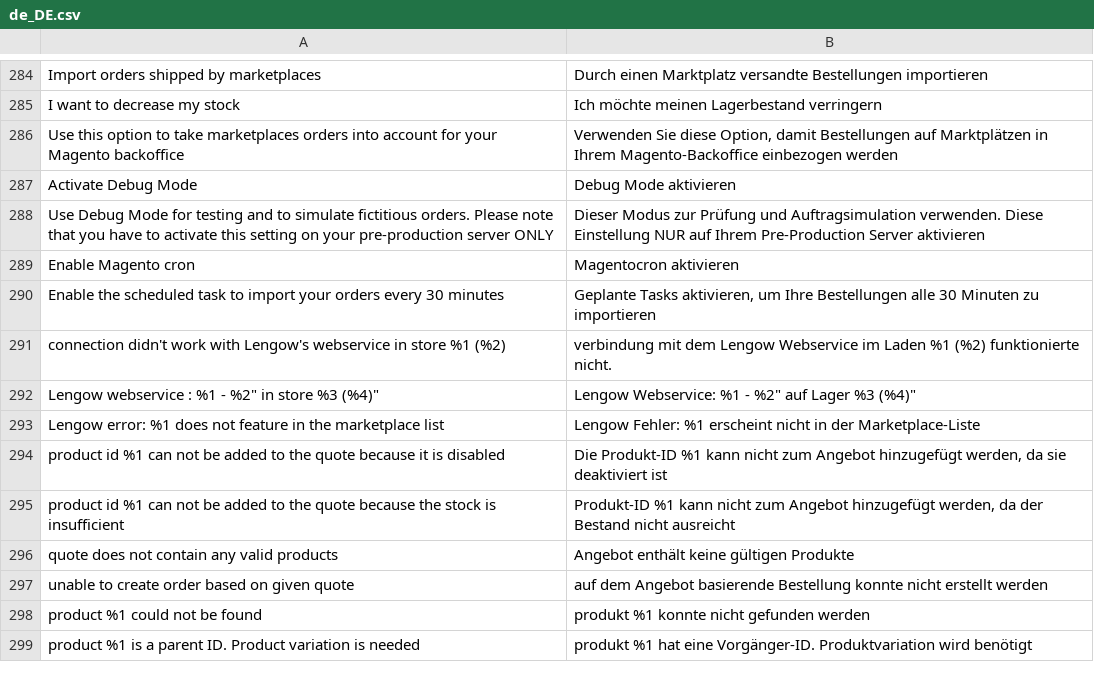
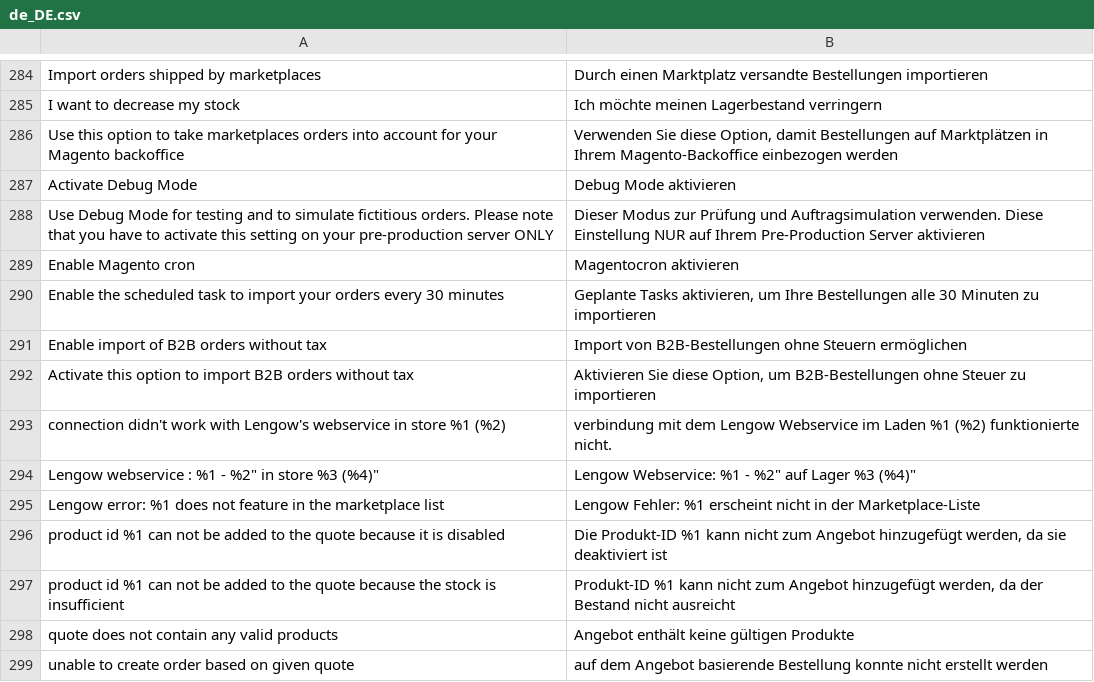
Before and after one commit to lengow/plugin-magento2, a CSV file: i18n/de_DE.csv, drawn as a sheet; only a part is shown, gaps mark what is left out; the shorter side is filled out with more unchanged rows; the diff names each change by its address in the sheet, - before the commit and + after, or states it on an @@ line.

```diff
--- a/i18n/de_DE.csv
+++ b/i18n/de_DE.csv
+row 291: Enable import of B2B orders without tax | Import von B2B-Bestellungen ohne Steuern ermöglichen
+row 292: Activate this option to import B2B orders without tax | Aktivieren Sie diese Option, um B2B-Bestellungen ohne Steuer zu importieren
```
Also changed, not shown: i18n/en_GB.csv, i18n/fr_FR.csv, 4 other files.
